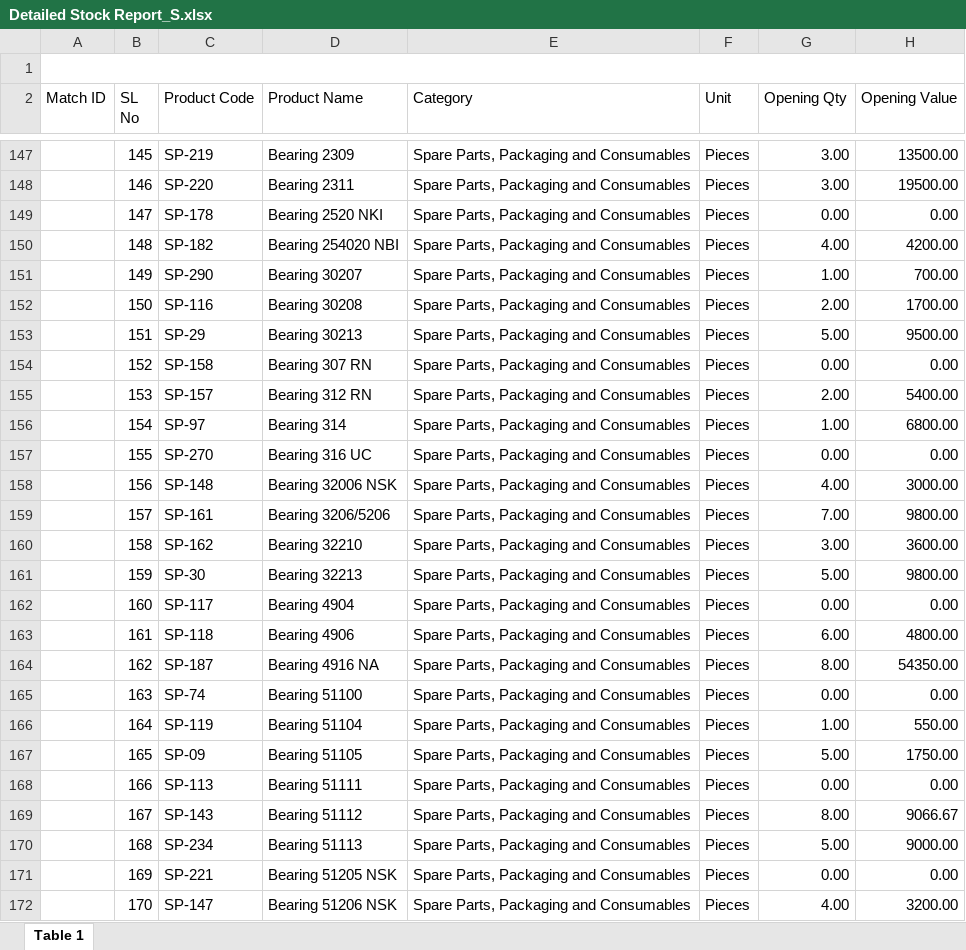
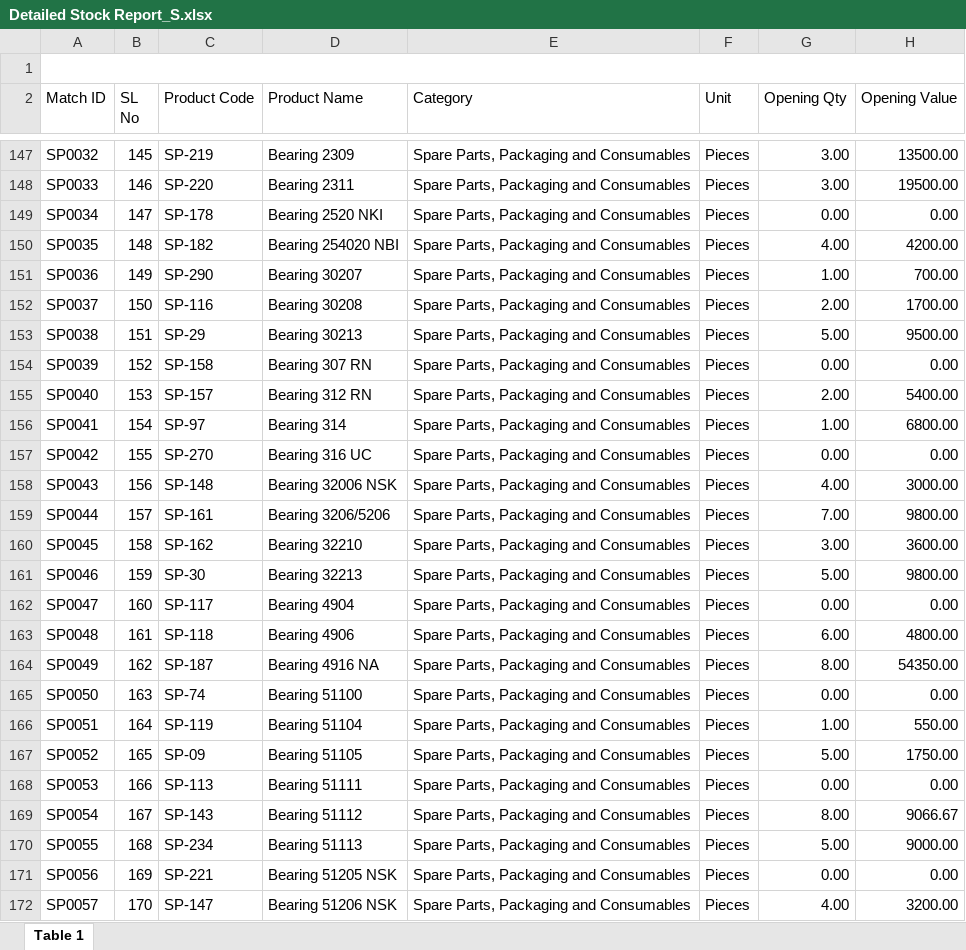
Before and after one commit to m-islam-ciplc/Transformer-Manual-Closing-Report-Validator, an Excel workbook: resources/Detailed Stock Report_S.xlsx, sheet Table 1, drawn as a sheet; only a part is shown, gaps mark what is left out; values as stored, in another font and other column widths than the file's, no cell formats; the diff covers the shown part only; the diff names each change by its address in the sheet, - before the commit and + after, or states it on an @@ line.

Commit message:
Match ID present = matched. No Match ID = not matched

```diff
--- a/resources/Detailed Stock Report_S.xlsx (sheet Table 1)
+++ b/resources/Detailed Stock Report_S.xlsx (sheet Table 1)
-A147 (Match ID): (empty)
+A147 (Match ID): SP0032
-A148 (Match ID): (empty)
+A148 (Match ID): SP0033
-A149 (Match ID): (empty)
+A149 (Match ID): SP0034
-A150 (Match ID): (empty)
+A150 (Match ID): SP0035
-A151 (Match ID): (empty)
+A151 (Match ID): SP0036
-A152 (Match ID): (empty)
+A152 (Match ID): SP0037
-A153 (Match ID): (empty)
+A153 (Match ID): SP0038
-A154 (Match ID): (empty)
+A154 (Match ID): SP0039
-A155 (Match ID): (empty)
+A155 (Match ID): SP0040
-A156 (Match ID): (empty)
+A156 (Match ID): SP0041
-A157 (Match ID): (empty)
+A157 (Match ID): SP0042
-A158 (Match ID): (empty)
+A158 (Match ID): SP0043
-A159 (Match ID): (empty)
+A159 (Match ID): SP0044
-A160 (Match ID): (empty)
+A160 (Match ID): SP0045
-A161 (Match ID): (empty)
+A161 (Match ID): SP0046
-A162 (Match ID): (empty)
+A162 (Match ID): SP0047
-A163 (Match ID): (empty)
+A163 (Match ID): SP0048
-A164 (Match ID): (empty)
+A164 (Match ID): SP0049
-A165 (Match ID): (empty)
+A165 (Match ID): SP0050
-A166 (Match ID): (empty)
+A166 (Match ID): SP0051
-A167 (Match ID): (empty)
+A167 (Match ID): SP0052
-A168 (Match ID): (empty)
+A168 (Match ID): SP0053
-A169 (Match ID): (empty)
+A169 (Match ID): SP0054
-A170 (Match ID): (empty)
+A170 (Match ID): SP0055
-A171 (Match ID): (empty)
+A171 (Match ID): SP0056
-A172 (Match ID): (empty)
+A172 (Match ID): SP0057
```
Also changed, not shown: 261 edited cells elsewhere in this sheet, cell formats, 3 other files.
